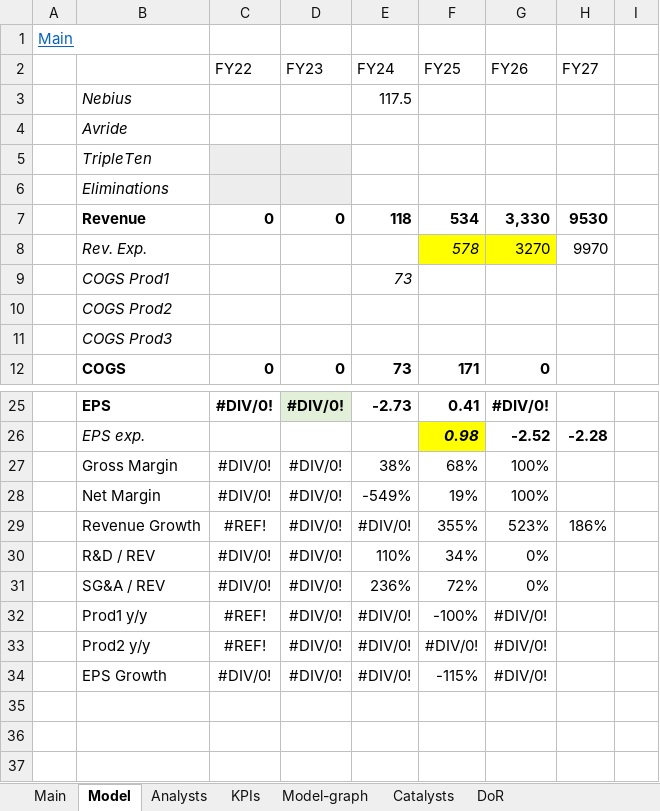
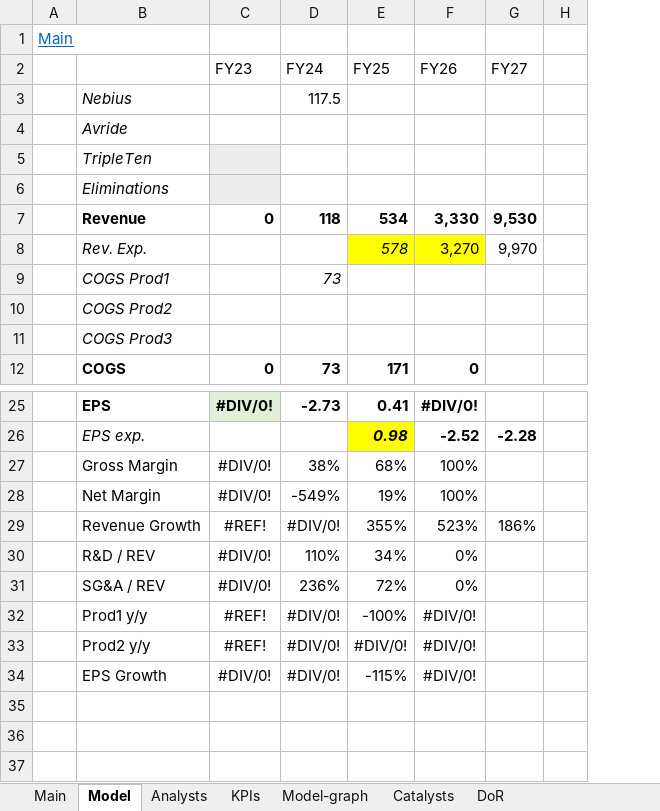
Before and after one commit to simonburghardt1/models, an Excel workbook: Business - Technology Services/Datacenter/NBIS.xlsx, sheet Model, drawn as a sheet; only a part is shown, gaps mark what is left out; values as stored, in another font and other column widths than the file's, no borders; removed rows and columns are numbered as before the commit, all else as after; the diff names each change by its address in the sheet, - before the commit and + after, or states it on an @@ line.

```diff
--- a/Business - Technology Services/Datacenter/NBIS.xlsx (sheet Model)
+++ b/Business - Technology Services/Datacenter/NBIS.xlsx (sheet Model)
-column C (FY22), rows 7-12: 0 |  |  |  |  | 0; rows 25-34: #DIV/0! |  | #DIV/0! | #DIV/0! | #REF! | #DIV/0! | #DIV/0! | #REF! | #REF! | #DIV/0!
-G7 (FY27): 9530
+G7 (FY27): 9,530
-F8 (FY26): 3270
+F8 (FY26): 3,270
-G8 (FY27): 9970
+G8 (FY27): 9,970
-C29 (FY23): #DIV/0!
+C29 (FY23): #REF!
-C32:C33 (FY23): #DIV/0!
+C32:C33 (FY23): #REF!
```
Also changed, not shown: sheet Main, formulas that keep their value, charts or pictures, Business - Technology Services/Datacenter/IREN.xlsx, Retail Wholesale - Restaurants/SHAK.xlsx, 1 other file.
